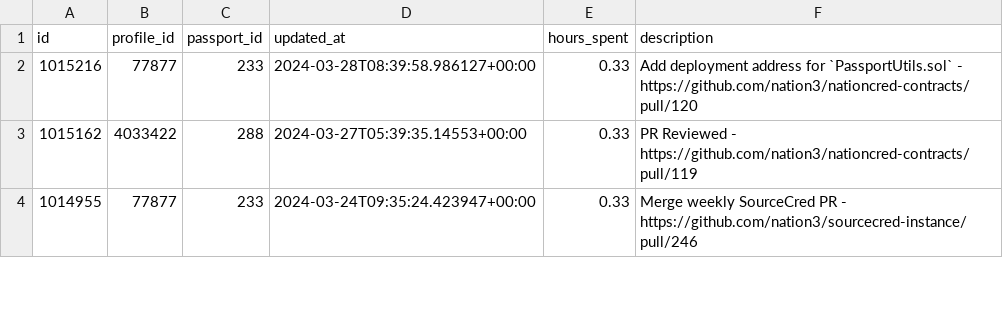
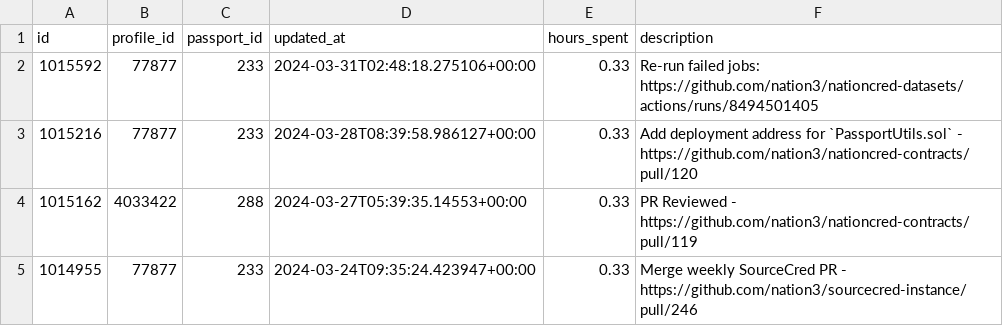
Before and after one commit to nation3/citizen-rewards, a CSV file: development-guild/contributions/coordinape-contributions.csv, drawn as a sheet; only a part is shown.

Commit message:
🧙 development guild - fetch coordinape contributions

```diff
--- a/development-guild/contributions/coordinape-contributions.csv
+++ b/development-guild/contributions/coordinape-contributions.csv
@@ -1,2 +1,3 @@
 id,profile_id,passport_id,updated_at,hours_spent,description
+1015592,77877,233,2024-03-31T02:48:18.275106+00:00,0.33,Re-run failed jobs: https://github.com/nation3/nationcred-datasets/actions/runs/8494501405
 1015216,77877,233,2024-03-28T08:39:58.986127+00:00,0.33,Add deployment address for `PassportUtils.sol` - https://github.com/nation3/nationcred-contracts/pull/120
```
